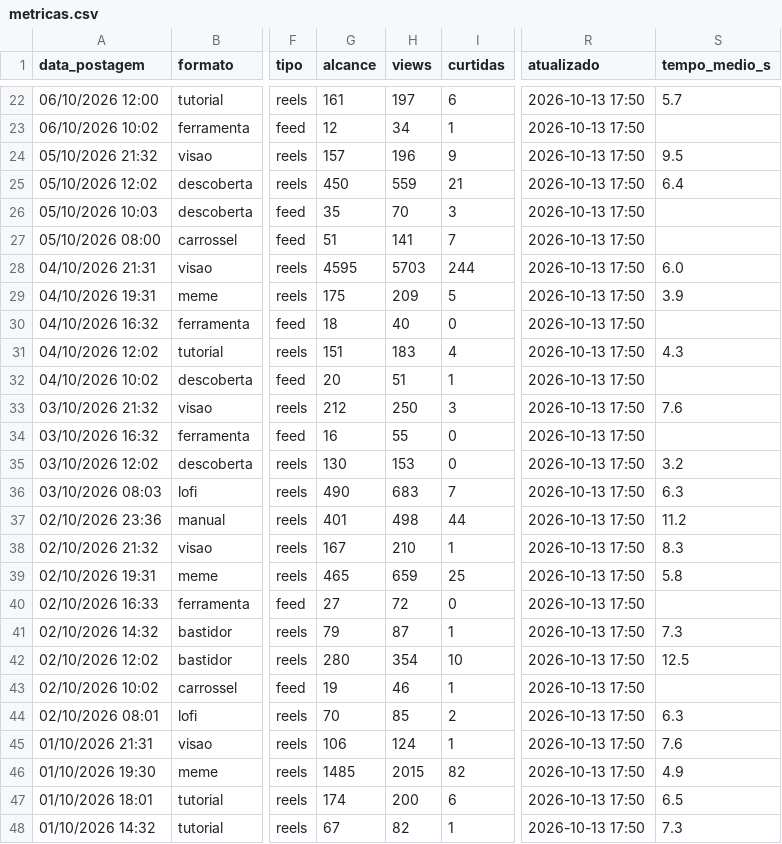
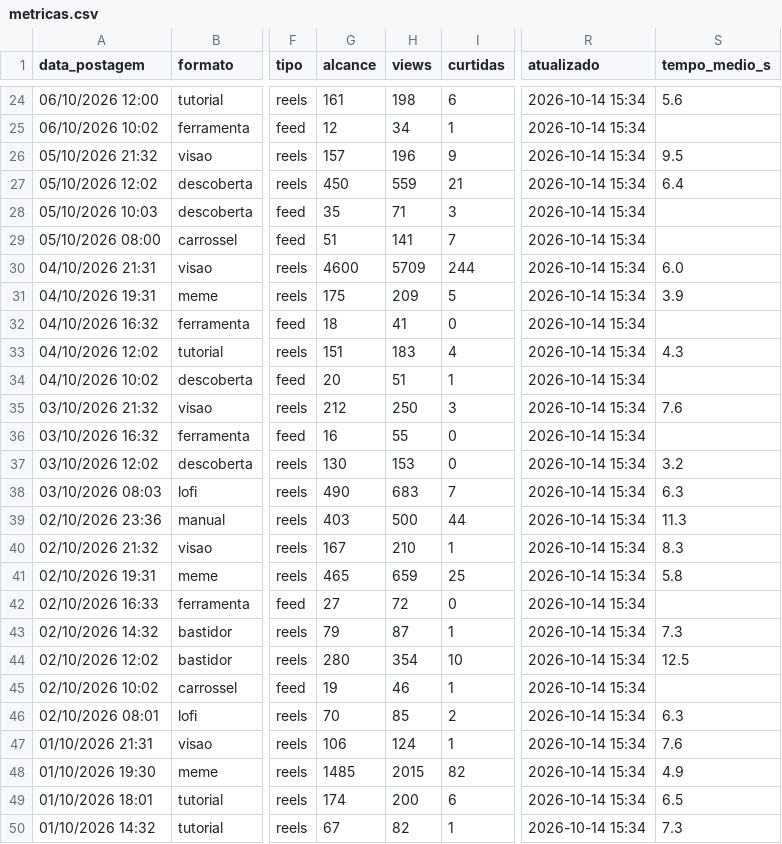
Before and after one commit to gabrielduartefaria26-lab/oasis-agendador, a CSV file: metricas.csv, drawn as a sheet; only a part is shown, gaps mark what is left out; addresses are those after the commit; the diff covers the shown part only; the diff names each change by its address in the sheet, - before the commit and + after, or states it on an @@ line.

```diff
--- a/metricas.csv
+++ b/metricas.csv
-H24 (views): 197
+H24 (views): 198
-R24:R50 (atualizado): 2026-10-13 17:50
+R24:R50 (atualizado): 2026-10-14 15:34
-S24 (tempo_medio_s): 5.7
+S24 (tempo_medio_s): 5.6
-H28 (views): 70
+H28 (views): 71
-G30 (alcance): 4595
+G30 (alcance): 4600
-H30 (views): 5703
+H30 (views): 5709
-H32 (views): 40
+H32 (views): 41
-G39 (alcance): 401
+G39 (alcance): 403
-H39 (views): 498
+H39 (views): 500
-S39 (tempo_medio_s): 11.2
+S39 (tempo_medio_s): 11.3
```
Also changed, not shown: 2 added rows and 95 edited cells elsewhere in this file.
